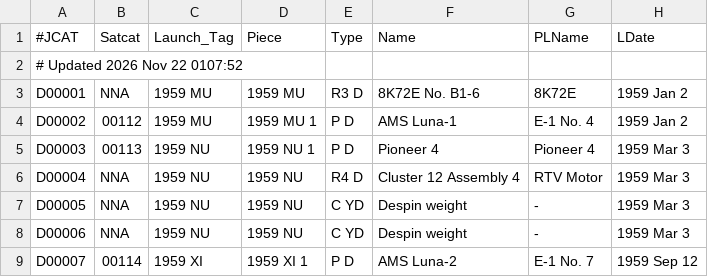
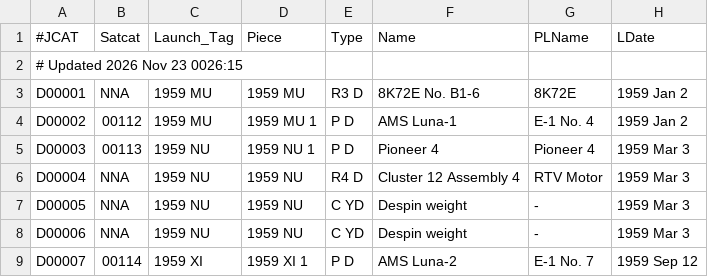
Before and after one commit to sizhewang25/jonathon-space-archive, a TSV file: data/deepcat.tsv, drawn as a sheet; only a part is shown; the diff names each change by its address in the sheet, - before the commit and + after, or states it on an @@ line.

```diff
--- a/data/deepcat.tsv
+++ b/data/deepcat.tsv
-A2 (#JCAT): # Updated 2026 Nov 22 0107:52
+A2 (#JCAT): # Updated 2026 Nov 23 0026:15
```
Also changed, not shown: data/ftocat.tsv, data/geotab.tsv, 5 other files.
